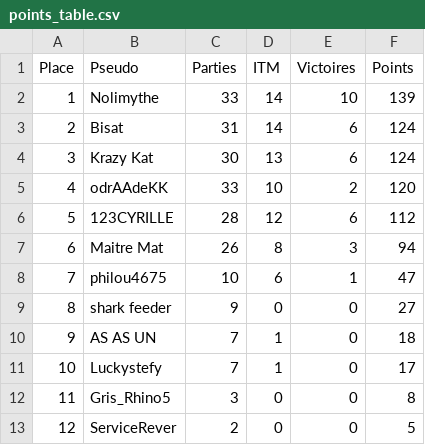
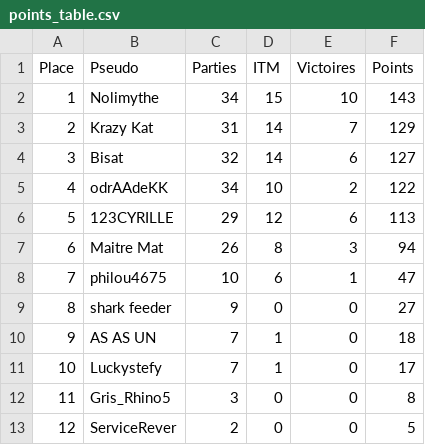
Before and after one commit to OdrAAdeKK/coronamax-public, a CSV file: data/points_table.csv, drawn as a sheet.

```diff
--- a/data/points_table.csv
+++ b/data/points_table.csv
@@ -1,7 +1,7 @@
 Place,Pseudo,Parties,ITM,Victoires,Points
-1,Nolimythe,33,14,10,139
-2,Bisat,31,14,6,124
-3,Krazy Kat,30,13,6,124
-4,odrAAdeKK,33,10,2,120
-5,123CYRILLE,28,12,6,112
+1,Nolimythe,34,15,10,143
+2,Krazy Kat,31,14,7,129
+3,Bisat,32,14,6,127
+4,odrAAdeKK,34,10,2,122
+5,123CYRILLE,29,12,6,113
 6,Maitre Mat,26,8,3,94
```
Also changed, not shown: data/journal.csv, data/latest_master.csv, 2 other files.
